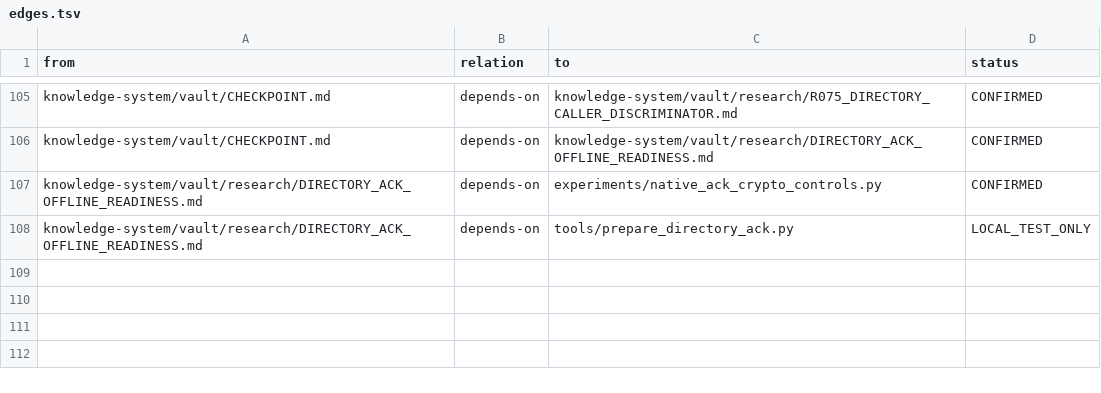
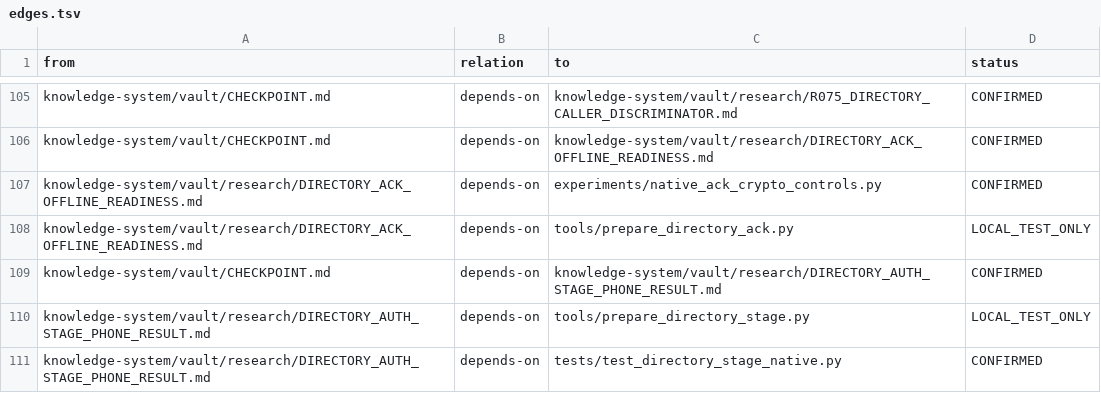
Before and after one commit to despairarc000/temp, a TSV file: cf2018/knowledge-system/graphify/edges.tsv, drawn as a sheet; only a part is shown, gaps mark what is left out; the diff names each change by its address in the sheet, - before the commit and + after, or states it on an @@ line.

Commit message:
research(cf2018): confirm phone directory handshake and validate bounded auth stage

```diff
--- a/cf2018/knowledge-system/graphify/edges.tsv
+++ b/cf2018/knowledge-system/graphify/edges.tsv
+row 109: knowledge-system/vault/CHECKPOINT.md | depends-on | knowledge-system/vault/research/DIRECTORY_AUTH_STAGE_PHONE_RESULT.md | CONFIRMED
+row 110: knowledge-system/vault/research/DIRECTORY_AUTH_STAGE_PHONE_RESULT.md | depends-on | tools/prepare_directory_stage.py | LOCAL_TEST_ONLY
+row 111: knowledge-system/vault/research/DIRECTORY_AUTH_STAGE_PHONE_RESULT.md | depends-on | tests/test_directory_stage_native.py | CONFIRMED
```
Also changed, not shown: 10 other files.
